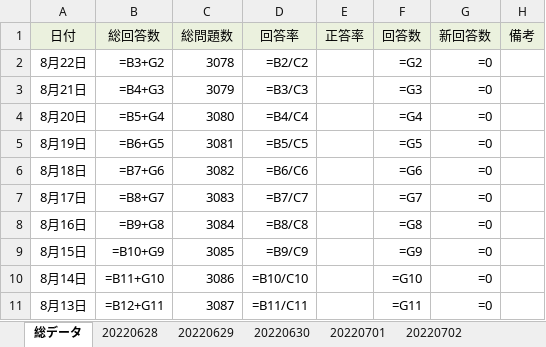
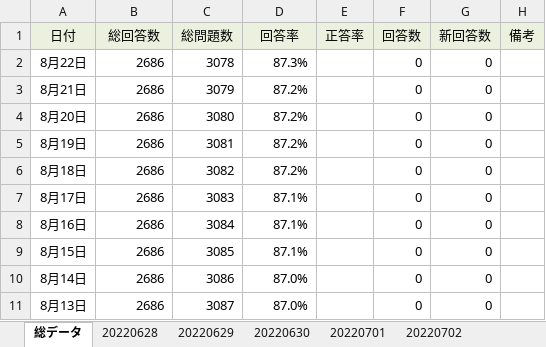
Before and after one commit to ROOT0616/QBAnalysis, an Excel workbook: data.xlsx, sheet 総データ, drawn as a sheet; only a part is shown; values as stored, in another font and other column widths than the file's, no borders; formulas without a stored value are shown as written; charts and pictures and conditional formats not drawn; the diff covers the shown part only; the diff names each change by its address in the sheet, - before the commit and + after, or states it on an @@ line.

```diff
--- a/data.xlsx (sheet 総データ)
+++ b/data.xlsx (sheet 総データ)
-B2 (総回答数): =B3+G2
+B2 (総回答数): 2686
-D2 (回答率): =B2/C2
+D2 (回答率): 87.3%
-F2 (回答数): =G2
+F2 (回答数): 0
-G2:G11 (新回答数): =0
+G2:G11 (新回答数): 0
-B3 (総回答数): =B4+G3
+B3 (総回答数): 2686
-D3 (回答率): =B3/C3
+D3 (回答率): 87.2%
-F3 (回答数): =G3
+F3 (回答数): 0
-B4 (総回答数): =B5+G4
+B4 (総回答数): 2686
-D4 (回答率): =B4/C4
+D4 (回答率): 87.2%
-F4 (回答数): =G4
+F4 (回答数): 0
-B5 (総回答数): =B6+G5
+B5 (総回答数): 2686
-D5 (回答率): =B5/C5
+D5 (回答率): 87.2%
-F5 (回答数): =G5
+F5 (回答数): 0
-B6 (総回答数): =B7+G6
+B6 (総回答数): 2686
-D6 (回答率): =B6/C6
+D6 (回答率): 87.2%
-F6 (回答数): =G6
+F6 (回答数): 0
-B7 (総回答数): =B8+G7
+B7 (総回答数): 2686
-D7 (回答率): =B7/C7
+D7 (回答率): 87.1%
-F7 (回答数): =G7
+F7 (回答数): 0
-B8 (総回答数): =B9+G8
+B8 (総回答数): 2686
-D8 (回答率): =B8/C8
+D8 (回答率): 87.1%
-F8 (回答数): =G8
+F8 (回答数): 0
-B9 (総回答数): =B10+G9
+B9 (総回答数): 2686
-D9 (回答率): =B9/C9
+D9 (回答率): 87.1%
-F9 (回答数): =G9
+F9 (回答数): 0
-B10 (総回答数): =B11+G10
+B10 (総回答数): 2686
-D10 (回答率): =B10/C10
+D10 (回答率): 87.0%
-F10 (回答数): =G10
+F10 (回答数): 0
-B11 (総回答数): =B12+G11
+B11 (総回答数): 2686
-D11 (回答率): =B11/C11
+D11 (回答率): 87.0%
-F11 (回答数): =G11
+F11 (回答数): 0
```
Also changed, not shown: 145 edited cells elsewhere in this sheet, sheet 20220708, sheet 20220709, sheet 20220710, sheet 20220711, sheet 20220721, sheet 20220716, 23 more sheets, other sheet tabs, hidden cells, charts or pictures, daydata.xlsx, 11 other files.
